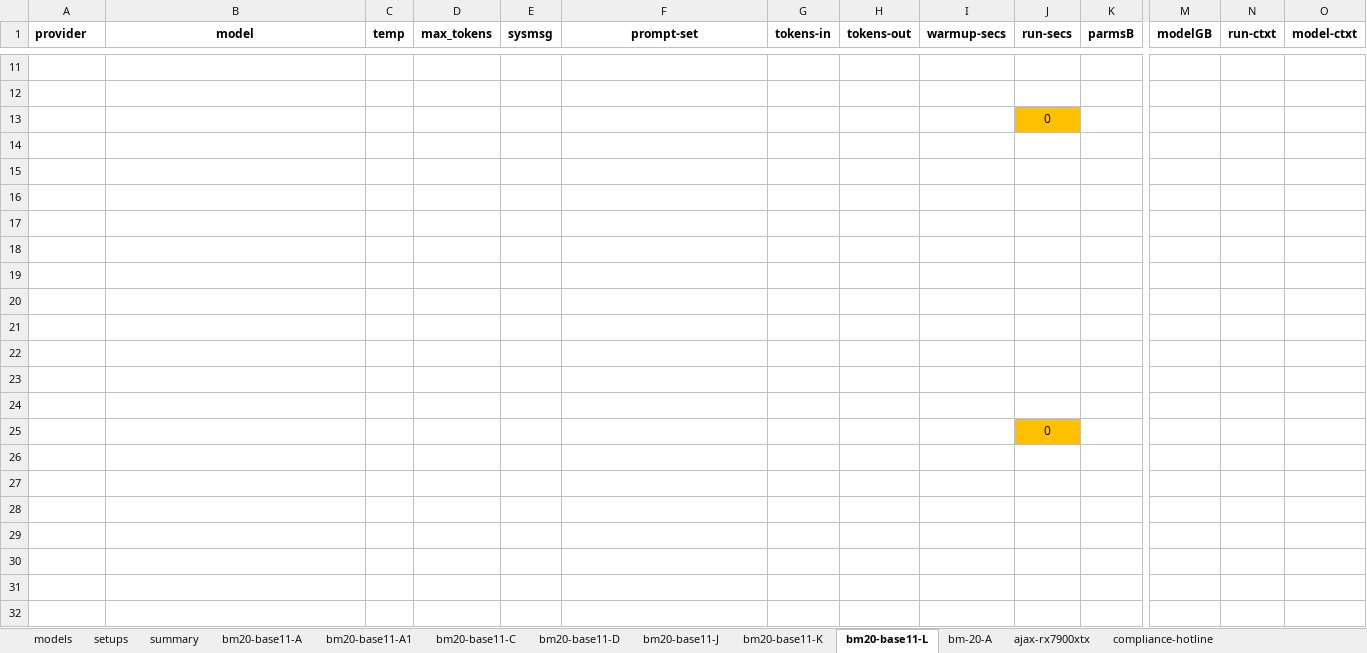
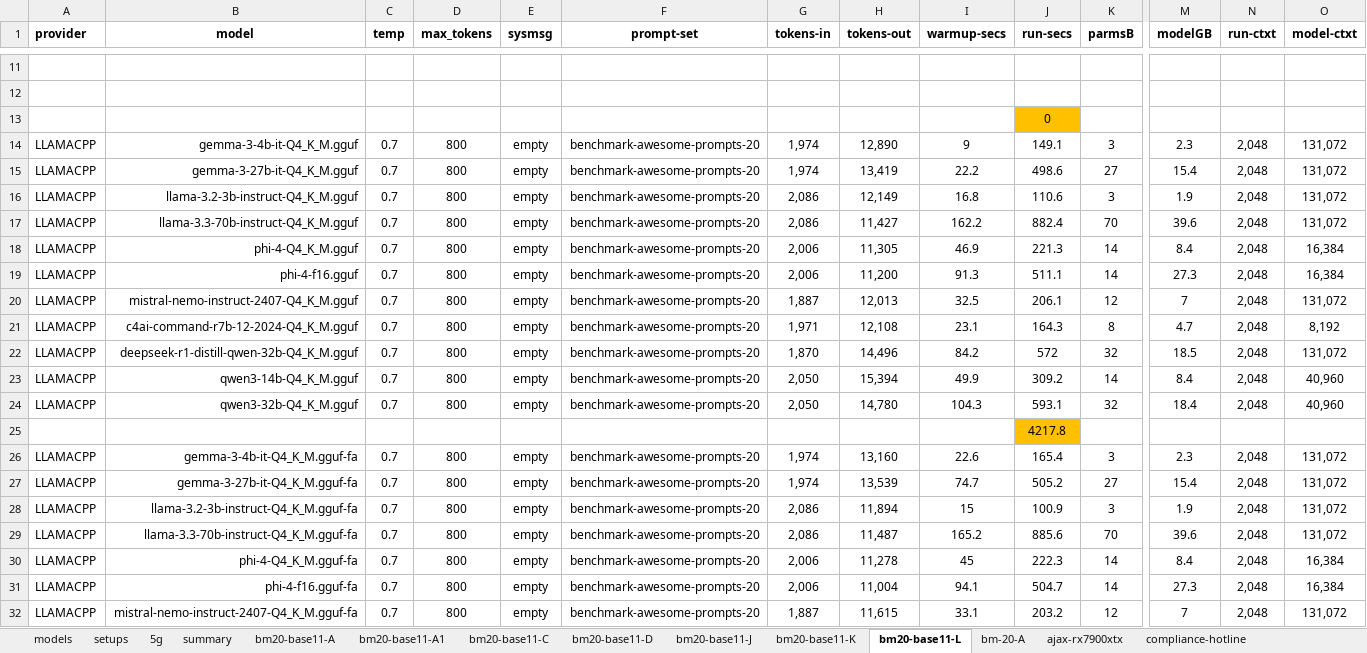
Before and after one commit to 8forty/kfchat, an Excel workbook: chat-perf/chat-perf.xlsx, sheet bm20-base11-L, drawn as a sheet; only a part is shown, gaps mark what is left out; values as stored, in another font and other column widths than the file's, no borders; conditional formats not drawn; rows hold the shown columns only; the diff covers the shown part only; the diff names each change by its address in the sheet, - before the commit and + after, or states it on an @@ line.

```diff
--- a/chat-perf/chat-perf.xlsx (sheet bm20-base11-L)
+++ b/chat-perf/chat-perf.xlsx (sheet bm20-base11-L)
+sheet tab: 5g
-row 14: (empty)
+row 14: LLAMACPP | gemma-3-4b-it-Q4_K_M.gguf | 0.7 | 800 | empty | benchmark-awesome-prompts-20 | 1,974 | 12,890 | 9 | 149.1 | 3 | 2.3 | 2,048 | 131,072
-row 15: (empty)
+row 15: LLAMACPP | gemma-3-27b-it-Q4_K_M.gguf | 0.7 | 800 | empty | benchmark-awesome-prompts-20 | 1,974 | 13,419 | 22.2 | 498.6 | 27 | 15.4 | 2,048 | 131,072
-row 16: (empty)
+row 16: LLAMACPP | llama-3.2-3b-instruct-Q4_K_M.gguf | 0.7 | 800 | empty | benchmark-awesome-prompts-20 | 2,086 | 12,149 | 16.8 | 110.6 | 3 | 1.9 | 2,048 | 131,072
-row 17: (empty)
+row 17: LLAMACPP | llama-3.3-70b-instruct-Q4_K_M.gguf | 0.7 | 800 | empty | benchmark-awesome-prompts-20 | 2,086 | 11,427 | 162.2 | 882.4 | 70 | 39.6 | 2,048 | 131,072
-row 18: (empty)
+row 18: LLAMACPP | phi-4-Q4_K_M.gguf | 0.7 | 800 | empty | benchmark-awesome-prompts-20 | 2,006 | 11,305 | 46.9 | 221.3 | 14 | 8.4 | 2,048 | 16,384
-row 19: (empty)
+row 19: LLAMACPP | phi-4-f16.gguf | 0.7 | 800 | empty | benchmark-awesome-prompts-20 | 2,006 | 11,200 | 91.3 | 511.1 | 14 | 27.3 | 2,048 | 16,384
-row 20: (empty)
+row 20: LLAMACPP | mistral-nemo-instruct-2407-Q4_K_M.gguf | 0.7 | 800 | empty | benchmark-awesome-prompts-20 | 1,887 | 12,013 | 32.5 | 206.1 | 12 | 7 | 2,048 | 131,072
-row 21: (empty)
+row 21: LLAMACPP | c4ai-command-r7b-12-2024-Q4_K_M.gguf | 0.7 | 800 | empty | benchmark-awesome-prompts-20 | 1,971 | 12,108 | 23.1 | 164.3 | 8 | 4.7 | 2,048 | 8,192
-row 22: (empty)
+row 22: LLAMACPP | deepseek-r1-distill-qwen-32b-Q4_K_M.gguf | 0.7 | 800 | empty | benchmark-awesome-prompts-20 | 1,870 | 14,496 | 84.2 | 572 | 32 | 18.5 | 2,048 | 131,072
-row 23: (empty)
+row 23: LLAMACPP | qwen3-14b-Q4_K_M.gguf | 0.7 | 800 | empty | benchmark-awesome-prompts-20 | 2,050 | 15,394 | 49.9 | 309.2 | 14 | 8.4 | 2,048 | 40,960
-row 24: (empty)
+row 24: LLAMACPP | qwen3-32b-Q4_K_M.gguf | 0.7 | 800 | empty | benchmark-awesome-prompts-20 | 2,050 | 14,780 | 104.3 | 593.1 | 32 | 18.4 | 2,048 | 40,960
-J25 (run-secs): 0
+J25 (run-secs): 4217.8
-row 26: (empty)
+row 26: LLAMACPP | gemma-3-4b-it-Q4_K_M.gguf-fa | 0.7 | 800 | empty | benchmark-awesome-prompts-20 | 1,974 | 13,160 | 22.6 | 165.4 | 3 | 2.3 | 2,048 | 131,072
-row 27: (empty)
+row 27: LLAMACPP | gemma-3-27b-it-Q4_K_M.gguf-fa | 0.7 | 800 | empty | benchmark-awesome-prompts-20 | 1,974 | 13,539 | 74.7 | 505.2 | 27 | 15.4 | 2,048 | 131,072
-row 28: (empty)
+row 28: LLAMACPP | llama-3.2-3b-instruct-Q4_K_M.gguf-fa | 0.7 | 800 | empty | benchmark-awesome-prompts-20 | 2,086 | 11,894 | 15 | 100.9 | 3 | 1.9 | 2,048 | 131,072
-row 29: (empty)
+row 29: LLAMACPP | llama-3.3-70b-instruct-Q4_K_M.gguf-fa | 0.7 | 800 | empty | benchmark-awesome-prompts-20 | 2,086 | 11,487 | 165.2 | 885.6 | 70 | 39.6 | 2,048 | 131,072
-row 30: (empty)
+row 30: LLAMACPP | phi-4-Q4_K_M.gguf-fa | 0.7 | 800 | empty | benchmark-awesome-prompts-20 | 2,006 | 11,278 | 45 | 222.3 | 14 | 8.4 | 2,048 | 16,384
-row 31: (empty)
+row 31: LLAMACPP | phi-4-f16.gguf-fa | 0.7 | 800 | empty | benchmark-awesome-prompts-20 | 2,006 | 11,004 | 94.1 | 504.7 | 14 | 27.3 | 2,048 | 16,384
-row 32: (empty)
+row 32: LLAMACPP | mistral-nemo-instruct-2407-Q4_K_M.gguf-fa | 0.7 | 800 | empty | benchmark-awesome-prompts-20 | 1,887 | 11,615 | 33.1 | 203.2 | 12 | 7 | 2,048 | 131,072
```
Also changed, not shown: 61 edited cells elsewhere in this sheet, sheet summary, 8 other files.
